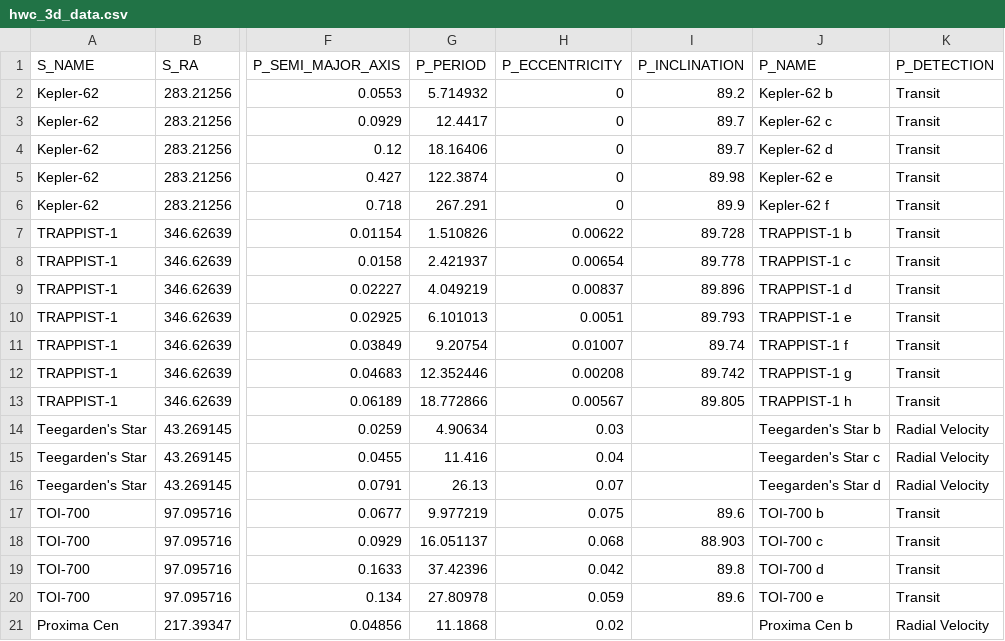
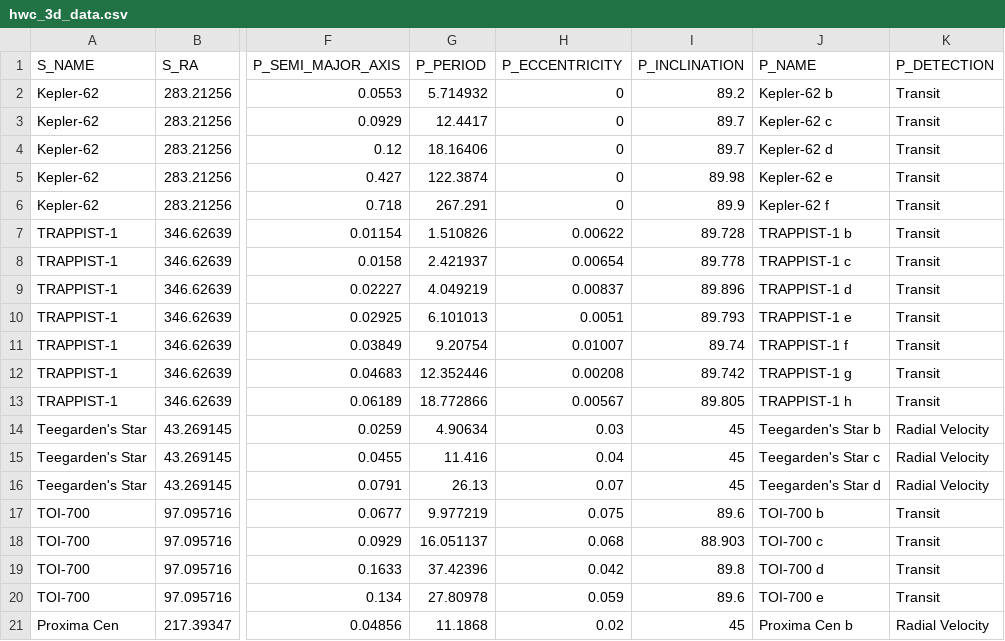
Before and after one commit to Niharika0804/Exoplanet_Vis_HZ, a CSV file: hwc_3d_data.csv, drawn as a sheet; only a part is shown, gaps mark what is left out; the diff names each change by its address in the sheet, - before the commit and + after, or states it on an @@ line.

Commit message:
Update hwc_3d_data.csv

```diff
--- a/hwc_3d_data.csv
+++ b/hwc_3d_data.csv
-I14:I16 (P_INCLINATION): (empty)
+I14:I16 (P_INCLINATION): 45
-I21 (P_INCLINATION): (empty)
+I21 (P_INCLINATION): 45
```
